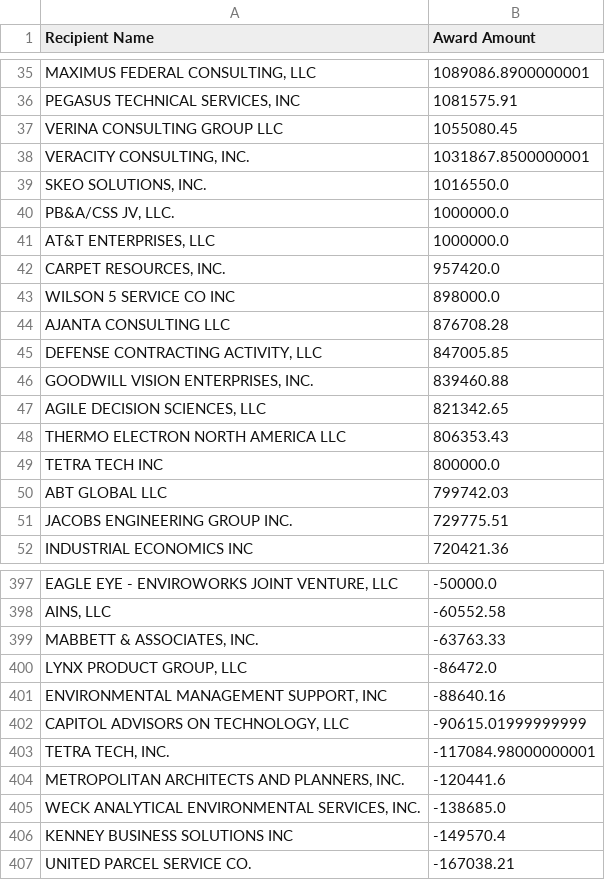
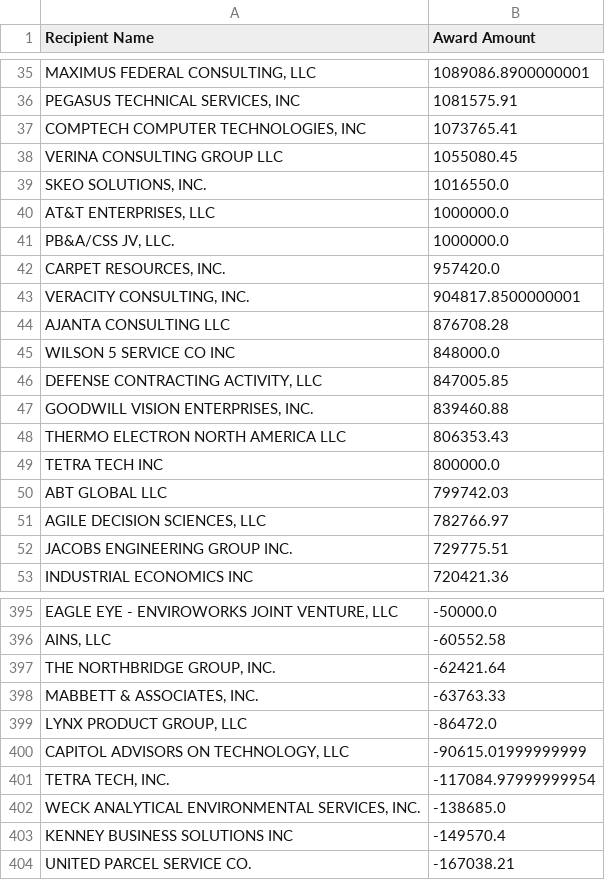
Before and after one commit to feldmangn/nih-awards-tracker, a CSV file: data/epa_top_recipients_last_90d.csv, drawn as a sheet; only a part is shown, gaps mark what is left out; removed rows and columns are numbered as before the commit, all else as after; the diff covers the shown part only; the diff names each change by its address in the sheet, - before the commit and + after, or states it on an @@ line.

```diff
--- a/data/epa_top_recipients_last_90d.csv
+++ b/data/epa_top_recipients_last_90d.csv
+row 37: COMPTECH COMPUTER TECHNOLOGIES, INC | 1073765.41
-row 38: VERACITY CONSULTING, INC. | 1031867.8500000001
@@ row 41 moved to row 40: AT&T ENTERPRISES, LLC @@
-row 43: WILSON 5 SERVICE CO INC | 898000.0
+row 43: VERACITY CONSULTING, INC. | 904817.8500000001
+row 45: WILSON 5 SERVICE CO INC | 848000.0
-row 47: AGILE DECISION SCIENCES, LLC | 821342.65
+row 51: AGILE DECISION SCIENCES, LLC | 782766.97
+row 397: THE NORTHBRIDGE GROUP, INC. | -62421.64
-row 401: ENVIRONMENTAL MANAGEMENT SUPPORT, INC | -88640.16
-B401 (Award Amount): -117084.98000000001
+B401 (Award Amount): -117084.97999999954
-row 404: METROPOLITAN ARCHITECTS AND PLANNERS, INC. | -120441.6
```
Also changed, not shown: 8 added rows, 13 removed rows, 88 moved rows and 5 edited cells elsewhere in this file, data/cms_awards_last_90d.csv, data/dod_awards_last_90d.csv, 22 other files.
